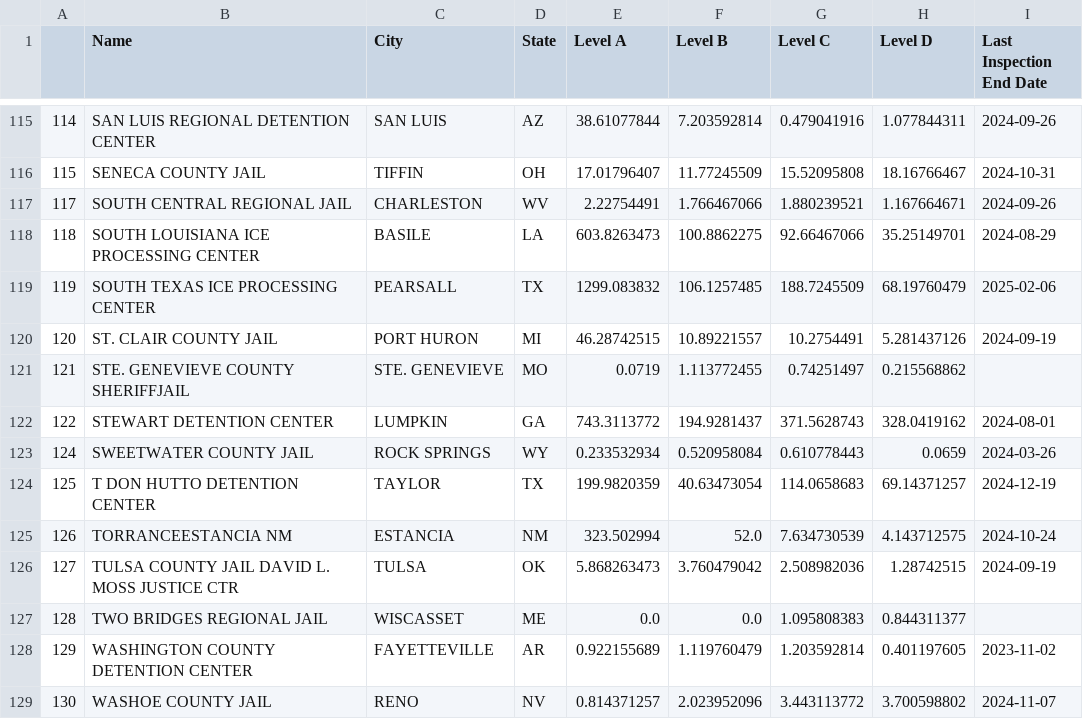
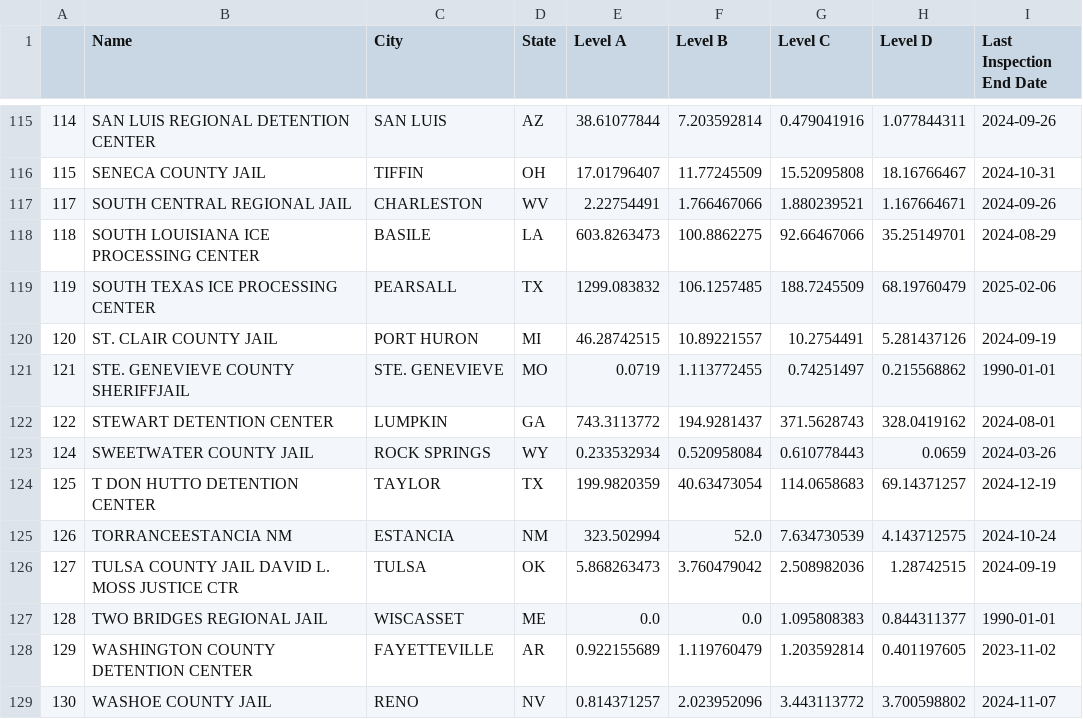
Before and after one commit to Nandansingh007/data-screening-exercise, a CSV file: cleaned_ice_detention.csv, drawn as a sheet; only a part is shown, gaps mark what is left out; the diff covers the shown part only.

Commit message:
Adding default date to the null date values

```diff
--- a/cleaned_ice_detention.csv
+++ b/cleaned_ice_detention.csv
@@ -120,3 +120,3 @@
 120,ST. CLAIR COUNTY JAIL,PORT HURON,MI,46.28742515,10.89221557,10.2754491,5.281437126,2024-09-19
-121,STE. GENEVIEVE COUNTY SHERIFFJAIL,STE. GENEVIEVE,MO,0.0719,1.113772455,0.74251497,0.215568862,
+121,STE. GENEVIEVE COUNTY SHERIFFJAIL,STE. GENEVIEVE,MO,0.0719,1.113772455,0.74251497,0.215568862,1990-01-01
 122,STEWART DETENTION CENTER,LUMPKIN,GA,743.3113772,194.9281437,371.5628743,328.0419162,2024-08-01
@@ -126,3 +126,3 @@
 127,TULSA COUNTY JAIL DAVID L. MOSS JUSTICE CTR,TULSA,OK,5.868263473,3.760479042,2.508982036,1.28742515,2024-09-19
-128,TWO BRIDGES REGIONAL JAIL,WISCASSET,ME,0.0,0.0,1.095808383,0.844311377,
+128,TWO BRIDGES REGIONAL JAIL,WISCASSET,ME,0.0,0.0,1.095808383,0.844311377,1990-01-01
 129,WASHINGTON COUNTY DETENTION CENTER,FAYETTEVILLE,AR,0.922155689,1.119760479,1.203592814,0.401197605,2023-11-02
```
Also changed, not shown: 16 edited cells elsewhere in this file, 2 other files.
